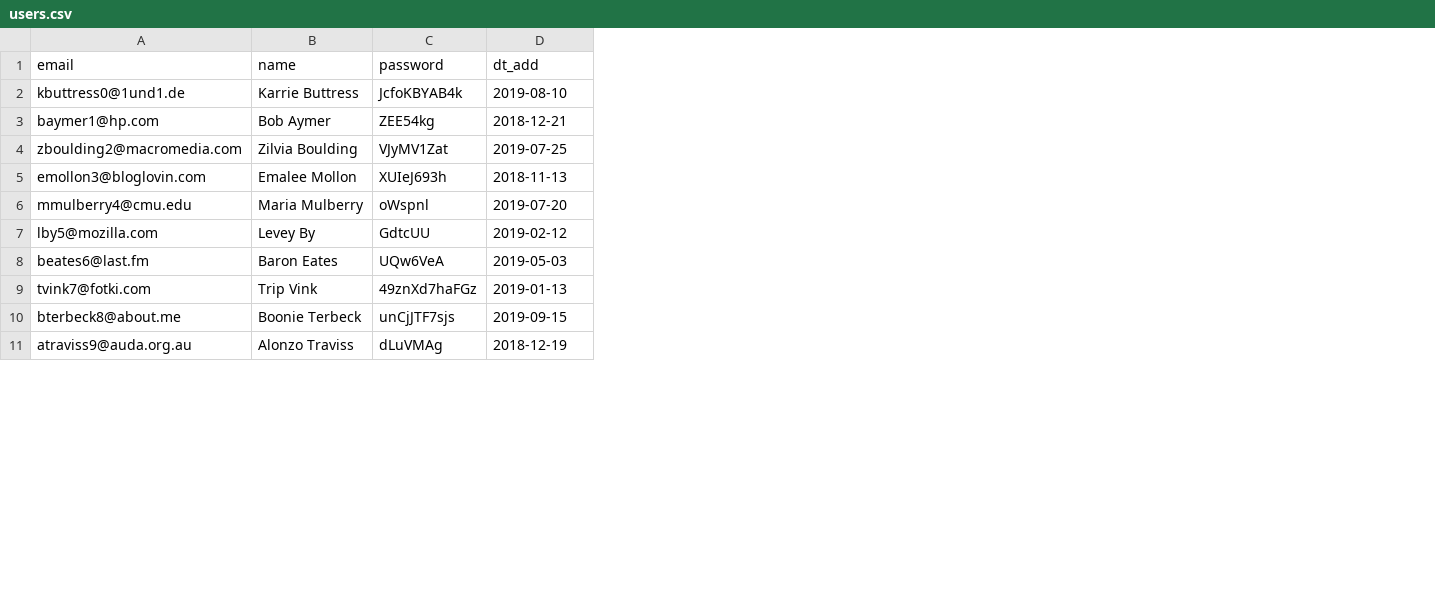
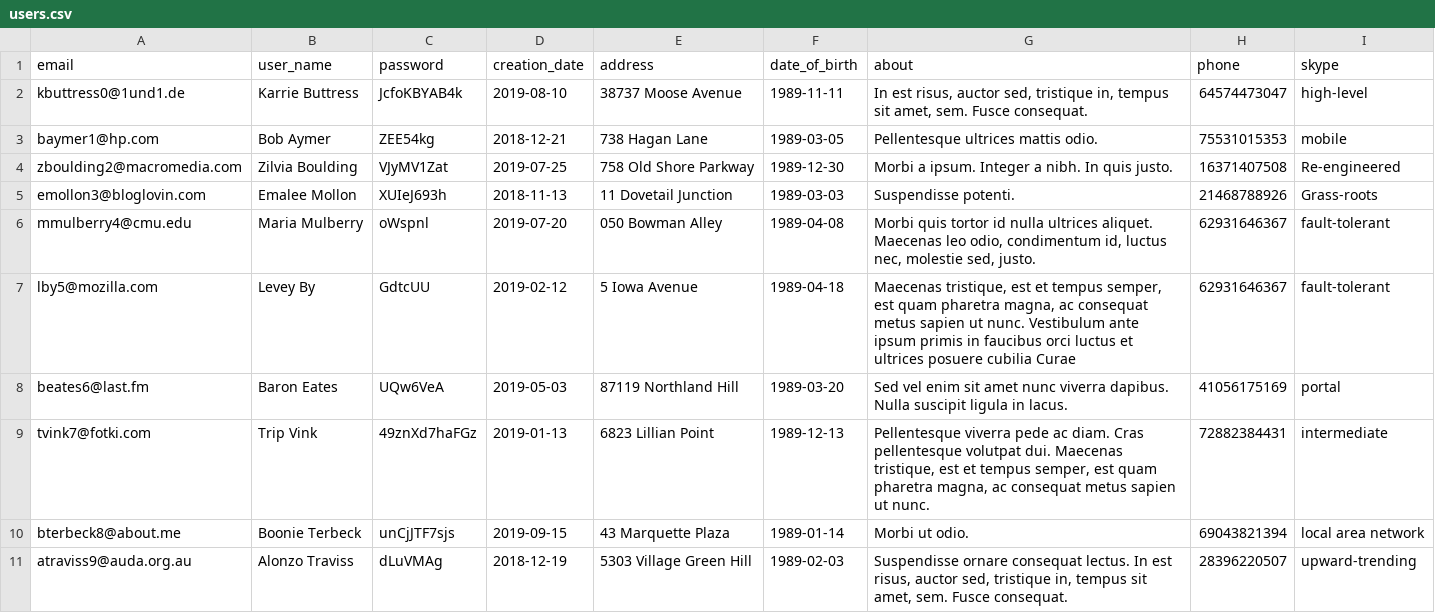
Before and after one commit to MariaEvdokimova/867641-task-force-1, a CSV file: data/users.csv, drawn as a sheet; only a part is shown; the diff names each change by its address in the sheet, - before the commit and + after, or states it on an @@ line.

```diff
--- a/data/users.csv
+++ b/data/users.csv
+column E (address), rows 2-11: 38737 Moose Avenue | 738 Hagan Lane | 758 Old Shore Parkway | 11 Dovetail Junction | 050 Bowman Alley | 5 Iowa Avenue | 87119 Northland Hill | 6823 Lillian Point | 43 Marquette Plaza | 5303 Village Green Hill
+column F (date_of_birth), rows 2-11: 1989-11-11 | 1989-03-05 | 1989-12-30 | 1989-03-03 | 1989-04-08 | 1989-04-18 | 1989-03-20 | 1989-12-13 | 1989-01-14 | 1989-02-03
+column G (about), rows 2-11: In est risus, auctor sed, tristique in, tempus sit amet, sem. Fusce consequat. | Pellentesque ultrices mattis odio. | Morbi a ipsum. Integer a nibh. In quis justo. | Suspendisse potenti. | Morbi quis tortor id nulla ultrices aliquet. Maecenas leo odio, condimentum id, luctus nec, molestie sed, justo. | Maecenas tristique, est et tempus semper, est quam pharetra magna, ac consequat metus sapien ut nunc. Vestibulum ante ipsum primis in faucibus orci luctus et ultrices posuere cubilia Curae | Sed vel enim sit amet nunc viverra dapibus. Nulla suscipit ligula in lacus. | Pellentesque viverra pede ac diam. Cras pellentesque volutpat dui. Maecenas tristique, est et tempus semper, est quam pharetra magna, ac consequat metus sapien ut nunc. | Morbi ut odio. | Suspendisse ornare consequat lectus. In est risus, auctor sed, tristique in, tempus sit amet, sem. Fusce consequat.
+column H (phone), rows 2-11: 64574473047 | 75531015353 | 16371407508 | 21468788926 | 62931646367 | 62931646367 | 41056175169 | 72882384431 | 69043821394 | 28396220507
+column I (skype), rows 2-11: high-level | mobile | Re-engineered | Grass-roots | fault-tolerant | fault-tolerant | portal | intermediate | local area network | upward-trending
-B1: name
+B1: user_name
-D1: dt_add
+D1: creation_date
```
Also changed, not shown: data/categories.csv, data/cities.csv, 20 other files.
